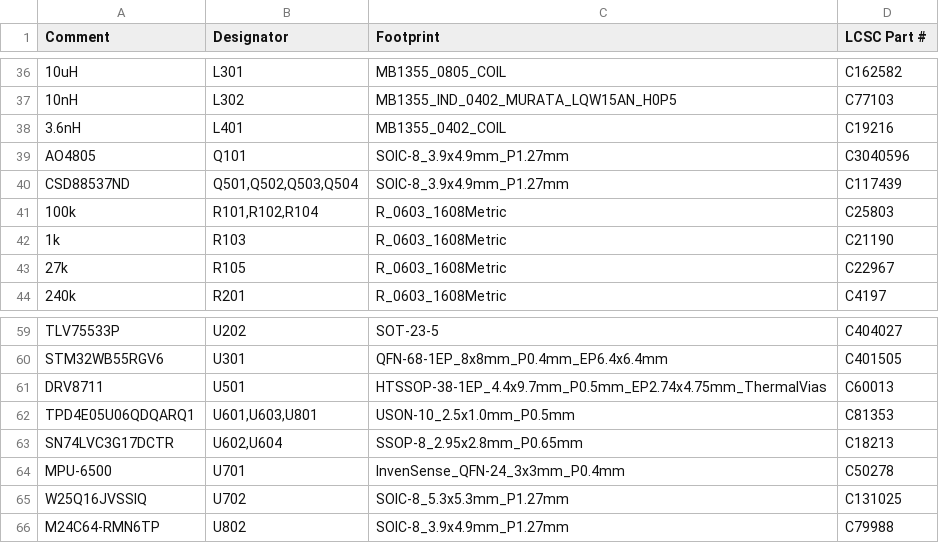
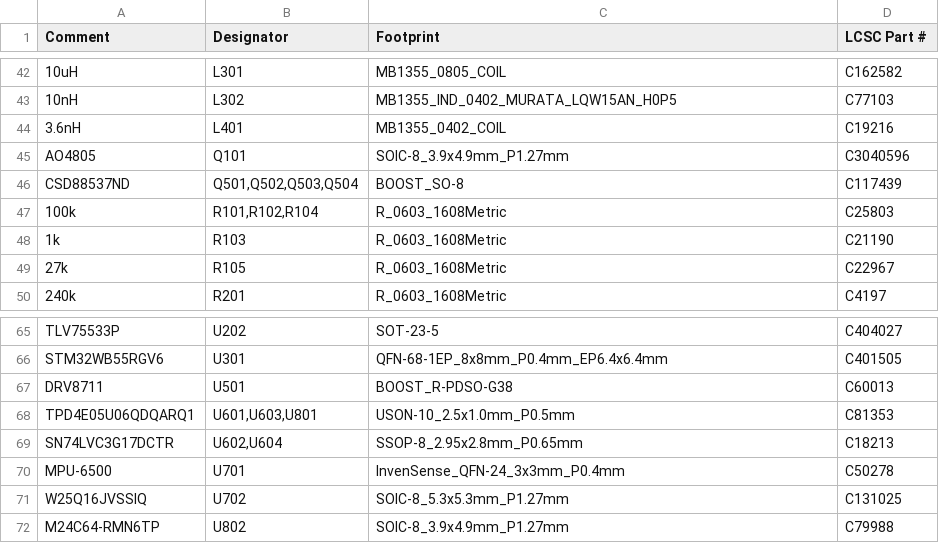
Before and after one commit to embedded-pro/e-inverted-pendulum-hardware, a CSV file: bom/bom_jlc.csv, drawn as a sheet; only a part is shown, gaps mark what is left out; addresses are those after the commit; the diff covers the shown part only; the diff names each change by its address in the sheet, - before the commit and + after, or states it on an @@ line.

```diff
--- a/bom/bom_jlc.csv
+++ b/bom/bom_jlc.csv
-C46 (Footprint): SOIC-8_3.9x4.9mm_P1.27mm
+C46 (Footprint): BOOST_SO-8
-C67 (Footprint): HTSSOP-38-1EP_4.4x9.7mm_P0.5mm_EP2.74x4.75mm_ThermalVias
+C67 (Footprint): BOOST_R-PDSO-G38
```
Also changed, not shown: 7 added rows, 1 removed row and 9 edited cells elsewhere in this file, bom/bom.csv, bom/parts.csv, 47 other files.
